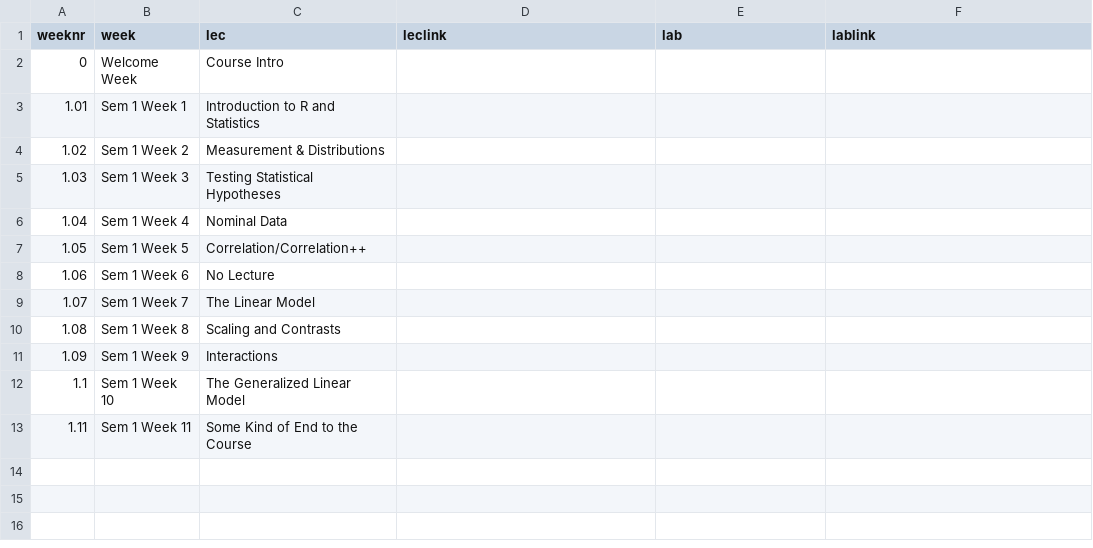
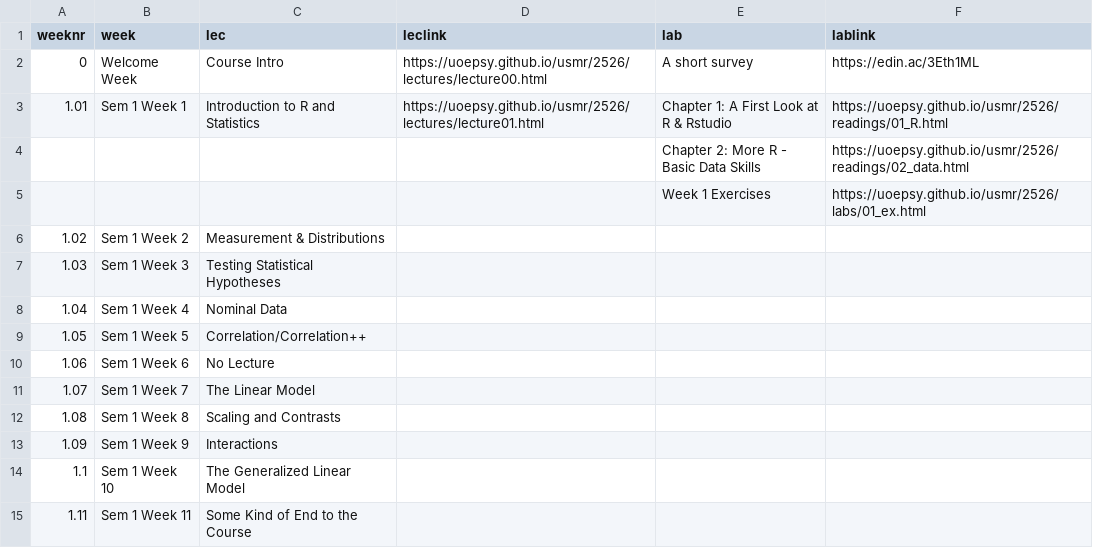
Before and after one commit to uoepsy/usmr, a CSV file: docs/2526/course_materials.csv, drawn as a sheet.

```diff
--- a/docs/2526/course_materials.csv
+++ b/docs/2526/course_materials.csv
@@ -1,4 +1,6 @@
 weeknr,week,lec,leclink,lab,lablink
-0,Welcome Week,Course Intro,,,
-1.01,Sem 1 Week 1,Introduction to R and Statistics,,,
+0,Welcome Week,Course Intro,https://uoepsy.github.io/usmr/2526/lectures/lecture00.html,A short survey,https://edin.ac/3Eth1ML
+1.01,Sem 1 Week 1,Introduction to R and Statistics,https://uoepsy.github.io/usmr/2526/lectures/lecture01.html,Chapter 1: A First Look at R & Rstudio,https://uoepsy.github.io/usmr/2526/readings/01_R.html
+,,,,Chapter 2: More R - Basic Data Skills,https://uoepsy.github.io/usmr/2526/readings/02_data.html
+,,,,Week 1 Exercises,https://uoepsy.github.io/usmr/2526/labs/01_ex.html
 1.02,Sem 1 Week 2,Measurement & Distributions,,,
```
Also changed, not shown: 3 other files.
